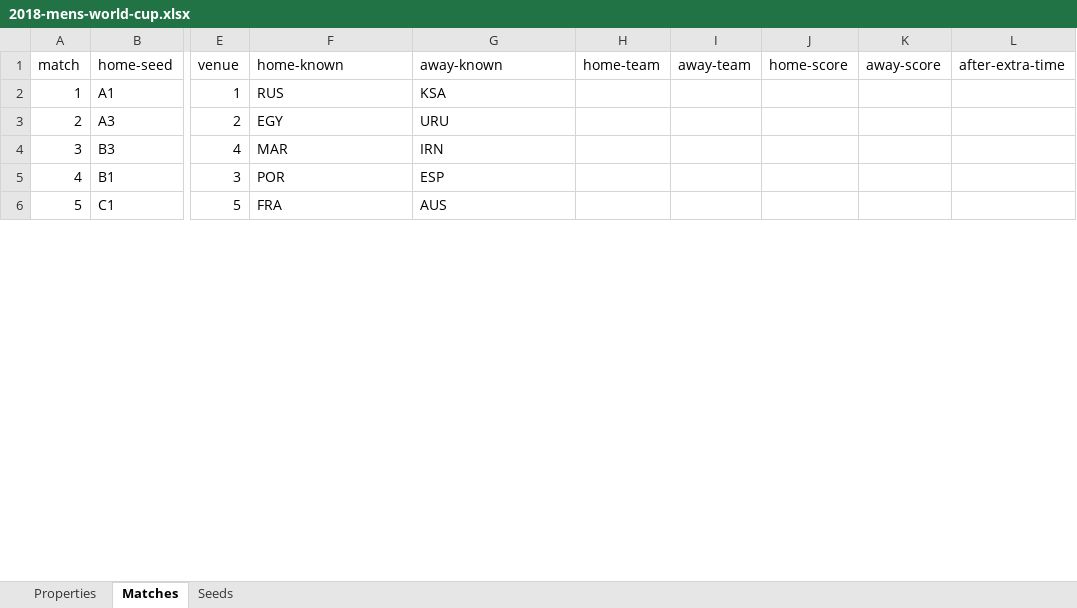
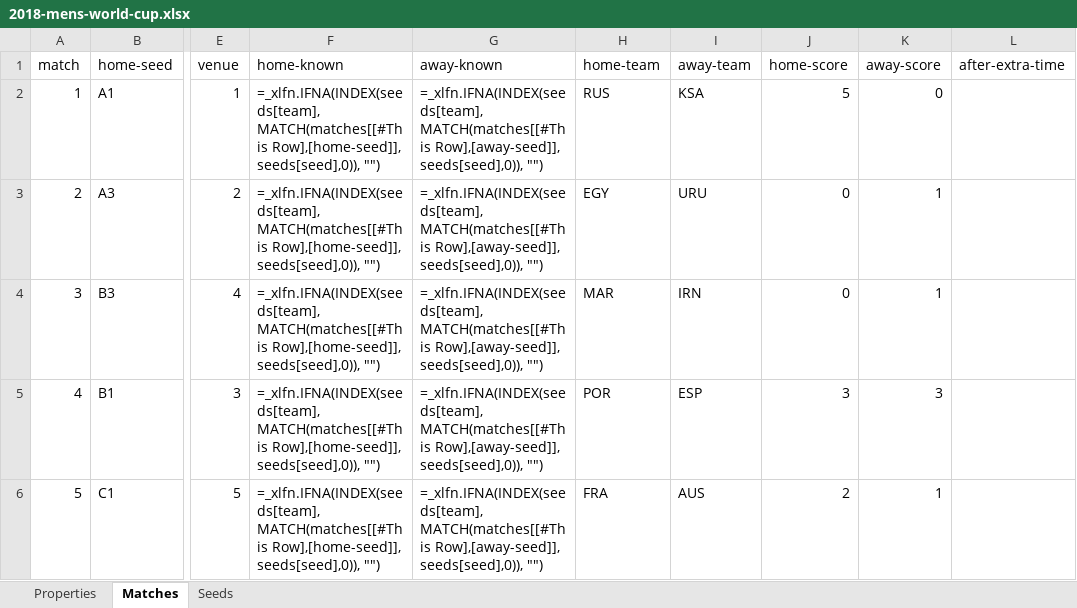
Before and after one commit to bruceoberg/soccer-tourney-poster, an Excel workbook: src/stp/database/2018-mens-world-cup.xlsx, sheet Matches, drawn as a sheet; only a part is shown, gaps mark what is left out; values as stored, in another font and other column widths than the file's, no borders; formulas without a stored value are shown as written; table styles not drawn; the diff covers the shown part only; the diff names each change by its address in the sheet, - before the commit and + after, or states it on an @@ line.

Commit message:
corrected 2018 data
via claude: https://claude.ai/share/af0d4a76-94f8-470a-912f-a0e8dba8a765

```diff
--- a/src/stp/database/2018-mens-world-cup.xlsx (sheet Matches)
+++ b/src/stp/database/2018-mens-world-cup.xlsx (sheet Matches)
-F2 (home-known): RUS
+F2 (home-known): =_xlfn.IFNA(INDEX(seeds[team], MATCH(matches[[#This Row],[home-seed]], seeds[seed],0)), "")
-G2 (away-known): KSA
+G2 (away-known): =_xlfn.IFNA(INDEX(seeds[team], MATCH(matches[[#This Row],[away-seed]], seeds[seed],0)), "")
-H2 (home-team): (empty)
+H2 (home-team): RUS
-I2 (away-team): (empty)
+I2 (away-team): KSA
-J2 (home-score): (empty)
+J2 (home-score): 5
-K2 (away-score): (empty)
+K2 (away-score): 0
-F3 (home-known): EGY
+F3 (home-known): =_xlfn.IFNA(INDEX(seeds[team], MATCH(matches[[#This Row],[home-seed]], seeds[seed],0)), "")
-G3 (away-known): URU
+G3 (away-known): =_xlfn.IFNA(INDEX(seeds[team], MATCH(matches[[#This Row],[away-seed]], seeds[seed],0)), "")
-H3 (home-team): (empty)
+H3 (home-team): EGY
-I3 (away-team): (empty)
+I3 (away-team): URU
-J3:J4 (home-score): (empty)
+J3:J4 (home-score): 0
-K3:K4 (away-score): (empty)
+K3:K4 (away-score): 1
-F4 (home-known): MAR
+F4 (home-known): =_xlfn.IFNA(INDEX(seeds[team], MATCH(matches[[#This Row],[home-seed]], seeds[seed],0)), "")
-G4 (away-known): IRN
+G4 (away-known): =_xlfn.IFNA(INDEX(seeds[team], MATCH(matches[[#This Row],[away-seed]], seeds[seed],0)), "")
-H4 (home-team): (empty)
+H4 (home-team): MAR
-I4 (away-team): (empty)
+I4 (away-team): IRN
-F5 (home-known): POR
+F5 (home-known): =_xlfn.IFNA(INDEX(seeds[team], MATCH(matches[[#This Row],[home-seed]], seeds[seed],0)), "")
-G5 (away-known): ESP
+G5 (away-known): =_xlfn.IFNA(INDEX(seeds[team], MATCH(matches[[#This Row],[away-seed]], seeds[seed],0)), "")
-H5 (home-team): (empty)
+H5 (home-team): POR
-I5 (away-team): (empty)
+I5 (away-team): ESP
-J5 (home-score): (empty)
+J5 (home-score): 3
-K5 (away-score): (empty)
+K5 (away-score): 3
-F6 (home-known): FRA
+F6 (home-known): =_xlfn.IFNA(INDEX(seeds[team], MATCH(matches[[#This Row],[home-seed]], seeds[seed],0)), "")
-G6 (away-known): AUS
+G6 (away-known): =_xlfn.IFNA(INDEX(seeds[team], MATCH(matches[[#This Row],[away-seed]], seeds[seed],0)), "")
-H6 (home-team): (empty)
+H6 (home-team): FRA
-I6 (away-team): (empty)
+I6 (away-team): AUS
-J6 (home-score): (empty)
+J6 (home-score): 2
-K6 (away-score): (empty)
+K6 (away-score): 1
```
Also changed, not shown: 367 edited cells elsewhere in this sheet.
